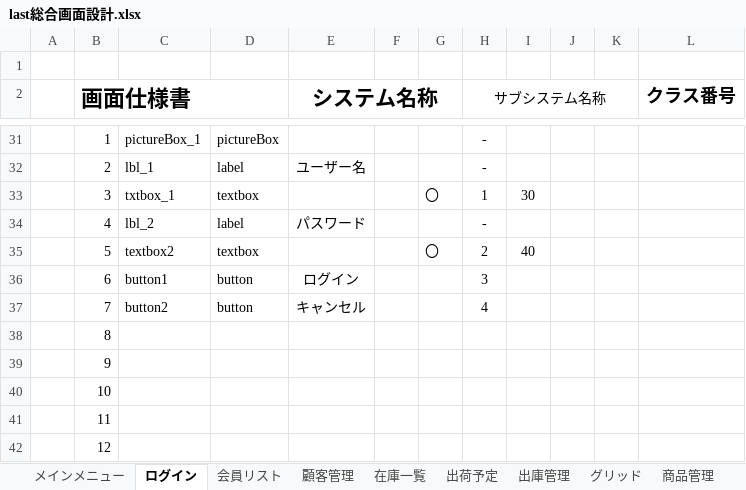
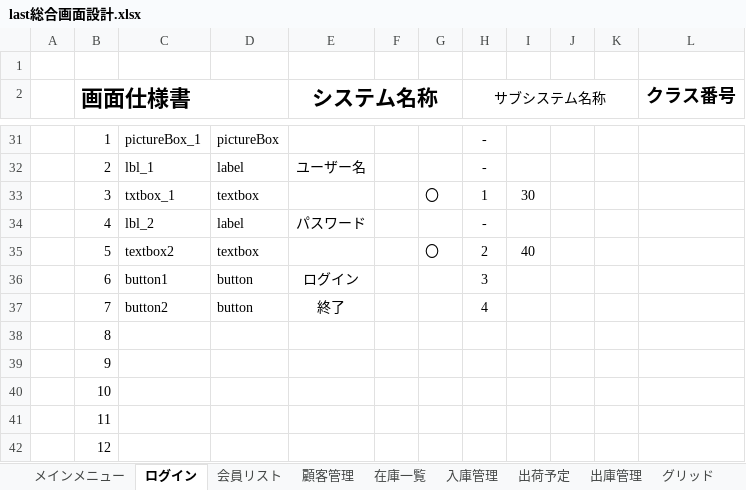
Before and after one commit to Yamanin3/system-devel, an Excel workbook: 画面設計総編集/last総合画面設計.xlsx, sheet ログイン, drawn as a sheet; only a part is shown, gaps mark what is left out; values as stored, in another font and other column widths than the file's, no borders; charts and pictures not drawn; the diff names each change by its address in the sheet, - before the commit and + after, or states it on an @@ line.

```diff
--- a/画面設計総編集/last総合画面設計.xlsx (sheet ログイン)
+++ b/画面設計総編集/last総合画面設計.xlsx (sheet ログイン)
+sheet tab: 入庫管理
-E37 (システム名称): キャンセル
+E37 (システム名称): 終了
```
Also changed, not shown: charts or pictures, 画面設計総編集/入荷済み一覧画面設計書.xlsx, 画面設計総編集/商品管理.xlsx, 11 other files.
